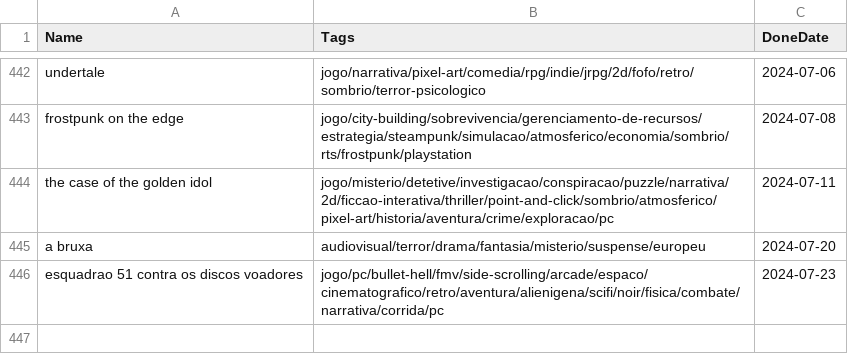
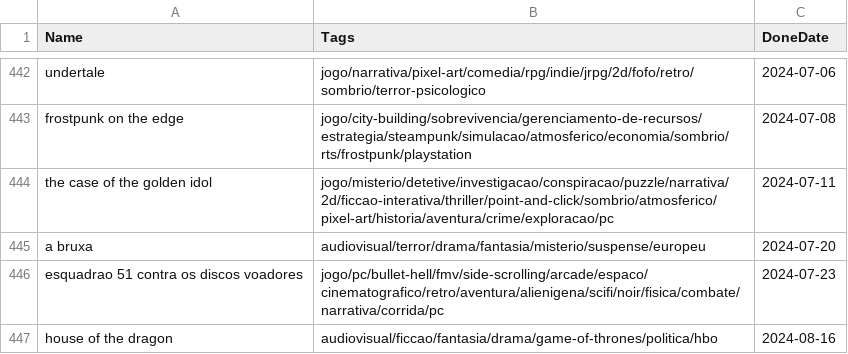
Before and after one commit to matheusmco/EntertainmentChooser, a CSV file: items/doneItems.csv, drawn as a sheet; only a part is shown, gaps mark what is left out.

```diff
--- a/items/doneItems.csv
+++ b/items/doneItems.csv
@@ -446 +446,2 @@ a bruxa,audiovisual/terror/drama/fantasia/misterio/suspense/europeu,2024-07-20
 esquadrao 51 contra os discos voadores,jogo/pc/bullet-hell/fmv/side-scrolling/arcade/espaco/cinematografico/retro/aventura/alienigena/scifi/noir/fisica/combate/narrativa/corrida/pc,2024-07-23
+house of the dragon,audiovisual/ficcao/fantasia/drama/game-of-thrones/politica/hbo,2024-08-16
```
Also changed, not shown: items/abandonedItems.csv, items/backlogItems.csv, 1 other file.
